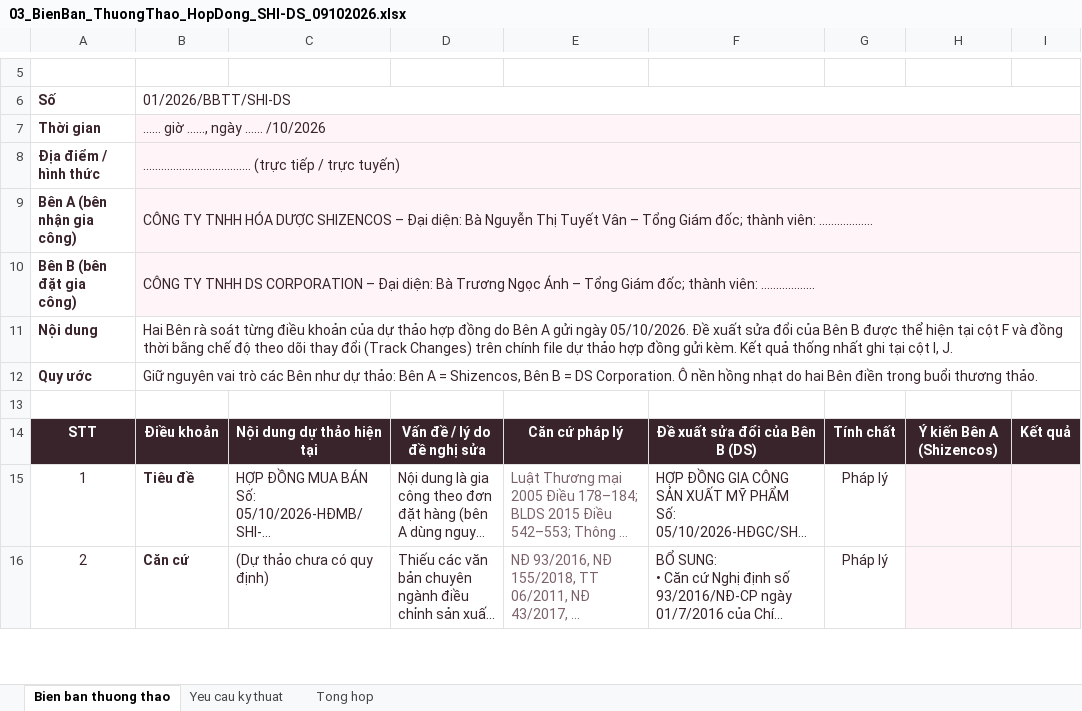
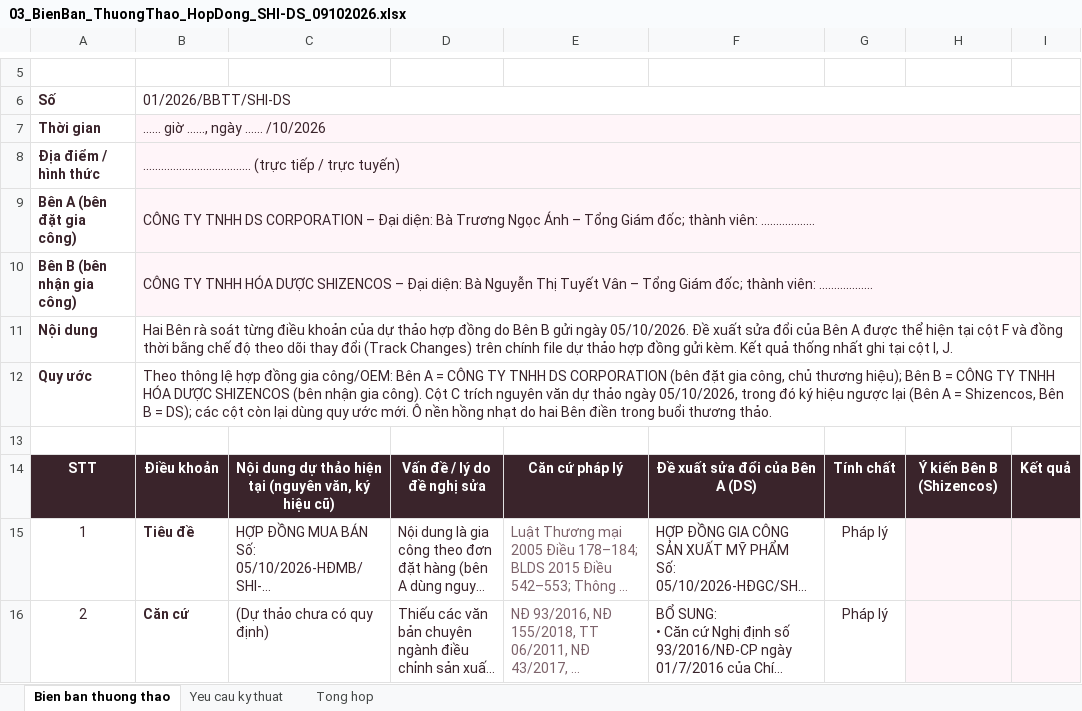
Before and after one commit to nanhtr/DSCorp, an Excel workbook: DS CORPORATION/OEM/SHIZENCOS/BAO CAO/03_BienBan_ThuongThao_HopDong_SHI-DS_09102026.xlsx, sheet Bien ban thuong thao, drawn as a sheet; only a part is shown, gaps mark what is left out; long unchanged cells end in …; values as stored, in another font and other column widths than the file's, no borders; conditional formats not drawn; removed rows and columns are numbered as before the commit, all else as after; rows hold the shown columns only; the diff covers the shown part only; the diff names each change by its address in the sheet, - before the commit and + after, or states it on an @@ line.

```diff
--- a/DS CORPORATION/OEM/SHIZENCOS/BAO CAO/03_BienBan_ThuongThao_HopDong_SHI-DS_09102026.xlsx (sheet Bien ban thuong thao)
+++ b/DS CORPORATION/OEM/SHIZENCOS/BAO CAO/03_BienBan_ThuongThao_HopDong_SHI-DS_09102026.xlsx (sheet Bien ban thuong thao)
+row 9: Bên A (bên đặt gia công) | CÔNG TY TNHH DS CORPORATION – Đại diện: Bà Trương Ngọc Ánh – Tổng Giám đốc; thành viên: ………………
@@ column A renumbered between rows 10 and 64 @@
-B11: CÔNG TY TNHH DS CORPORATION – Đại diện: Bà Trương Ngọc Ánh – Tổng Giám đốc; thành viên: ………………
+B11: Hai Bên rà soát từng điều khoản của dự thảo hợp đồng do Bên B gửi ngày 05/10/2026. Đề xuất sửa đổi của Bên A được thể hiện tại cột F và đồng thời bằng chế độ theo dõi thay đổi (Track Changes) trên chính file dự thảo hợp đồng gửi kèm. Kết quả thống nhất ghi tại cột I, J.
-B11 fill: #FFF5F9
+B11 fill: none
-B12: Hai Bên rà soát từng điều khoản của dự thảo hợp đồng do Bên A gửi ngày 05/10/2026. Đề xuất sửa đổi của Bên B được thể hiện tại cột F và đồng thời bằng chế độ theo dõi thay đổi (Track Changes) trên chính file dự thảo hợp đồng gửi kèm. Kết quả thống nhất ghi tại cột I, J.
+B12: Theo thông lệ hợp đồng gia công/OEM: Bên A = CÔNG TY TNHH DS CORPORATION (bên đặt gia công, chủ thương hiệu); Bên B = CÔNG TY TNHH HÓA DƯỢC SHIZENCOS (bên nhận gia công). Cột C trích nguyên văn dự thảo ngày 05/10/2026, trong đó ký hiệu ngược lại (Bên A = Shizencos, Bên B = DS); các cột còn lại dùng quy ước mới. Ô nền hồng nhạt do hai Bên điền trong buổi thương thảo.
-row 12: Quy ước | Giữ nguyên vai trò các Bên như dự thảo: Bên A = Shizencos, Bên B = DS Corporation. Ô nền hồng nhạt do hai Bên điền trong buổi thương thảo.
-C14: Nội dung dự thảo hiện tại
+C14: Nội dung dự thảo hiện tại (nguyên văn, ký hiệu cũ)
-F14: Đề xuất sửa đổi của Bên B (DS)
+F14: Đề xuất sửa đổi của Bên A (DS)
-H14: Ý kiến Bên A (Shizencos)
+H14: Ý kiến Bên B (Shizencos)
```
Also changed, not shown: 2 added rows, 1 removed row and 53 edited cells elsewhere in this sheet, sheet Tong hop, sheet Yeu cau ky thuat, 4 other files.
